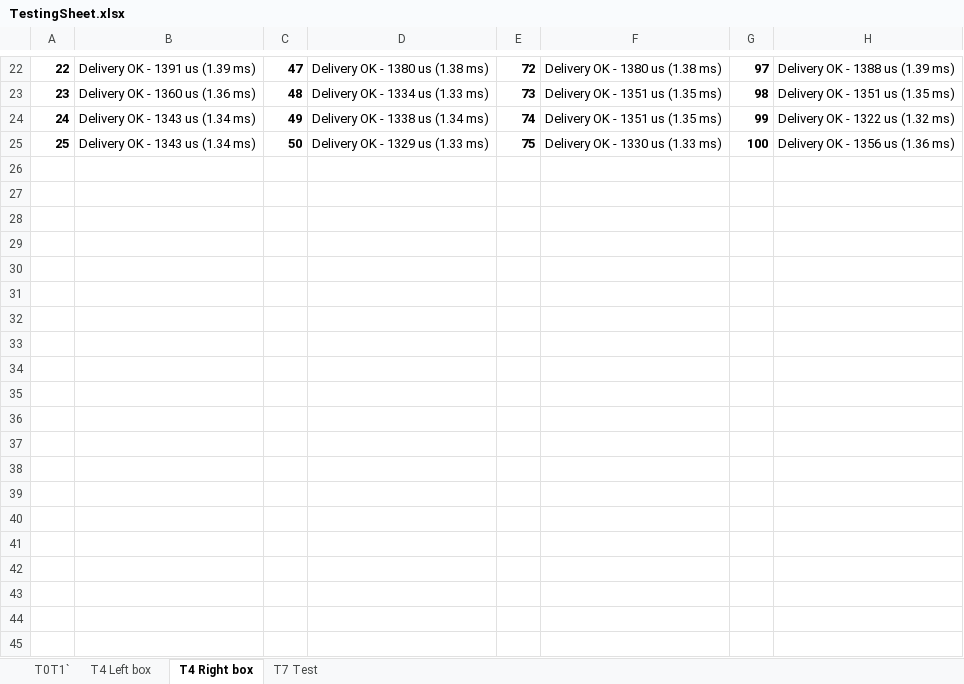
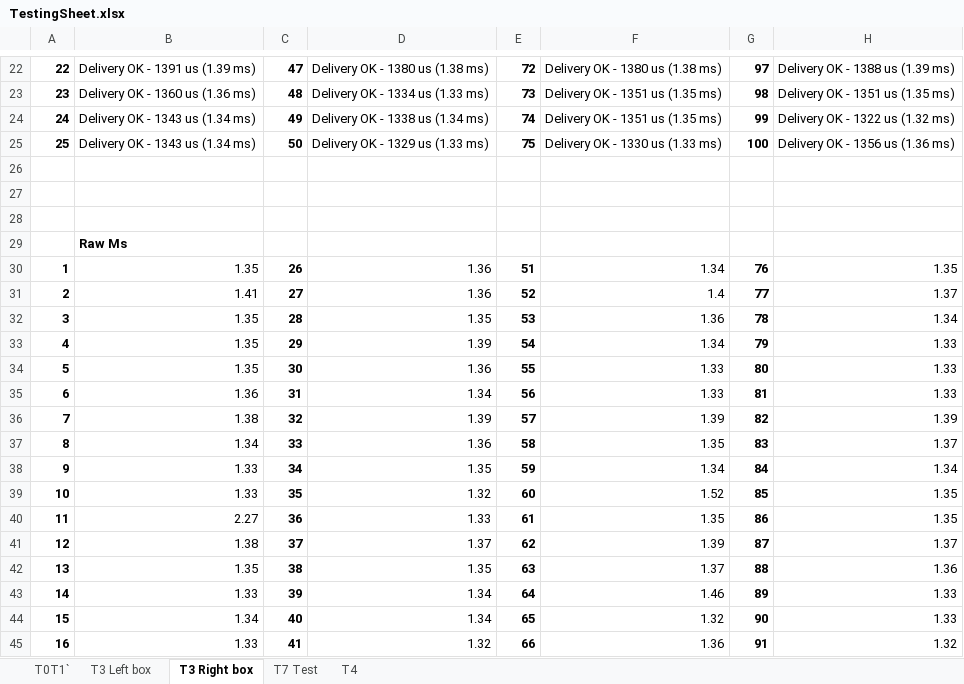
Before and after one commit to yshilpakar8/ENGGG3000-Whack-A-Mole, an Excel workbook: TestingSheet.xlsx, sheet T3 Right box, drawn as a sheet; only a part is shown, gaps mark what is left out; values as stored, in another font and other column widths than the file's, no borders; the diff covers the shown part only; the diff names each change by its address in the sheet, - before the commit and + after, or states it on an @@ line.

```diff
--- a/TestingSheet.xlsx (sheet T3 Right box)
+++ b/TestingSheet.xlsx (sheet T3 Right box)
-sheet tab: T4 Left box
+sheet tab: T3 Left box
-sheet tab: T4 Right box
+sheet tab: T3 Right box
+sheet tab: T4
+row 26: (empty)
+row 27: (empty)
+row 28: (empty)
+row 29:  | Raw Ms
+row 30: 1 | 1.35 | 26 | 1.36 | 51 | 1.34 | 76 | 1.35
+row 31: 2 | 1.41 | 27 | 1.36 | 52 | 1.4 | 77 | 1.37
+row 32: 3 | 1.35 | 28 | 1.35 | 53 | 1.36 | 78 | 1.34
+row 33: 4 | 1.35 | 29 | 1.39 | 54 | 1.34 | 79 | 1.33
+row 34: 5 | 1.35 | 30 | 1.36 | 55 | 1.33 | 80 | 1.33
+row 35: 6 | 1.36 | 31 | 1.34 | 56 | 1.33 | 81 | 1.33
+row 36: 7 | 1.38 | 32 | 1.39 | 57 | 1.39 | 82 | 1.39
+row 37: 8 | 1.34 | 33 | 1.36 | 58 | 1.35 | 83 | 1.37
+row 38: 9 | 1.33 | 34 | 1.35 | 59 | 1.34 | 84 | 1.34
+row 39: 10 | 1.33 | 35 | 1.32 | 60 | 1.52 | 85 | 1.35
+row 40: 11 | 2.27 | 36 | 1.33 | 61 | 1.35 | 86 | 1.35
+row 41: 12 | 1.38 | 37 | 1.37 | 62 | 1.39 | 87 | 1.37
+row 42: 13 | 1.35 | 38 | 1.35 | 63 | 1.37 | 88 | 1.36
+row 43: 14 | 1.33 | 39 | 1.34 | 64 | 1.46 | 89 | 1.33
+row 44: 15 | 1.34 | 40 | 1.34 | 65 | 1.32 | 90 | 1.33
+row 45: 16 | 1.33 | 41 | 1.32 | 66 | 1.36 | 91 | 1.32
```
Also changed, not shown: 11 added rows elsewhere in this sheet, charts or pictures, 2 other files.
